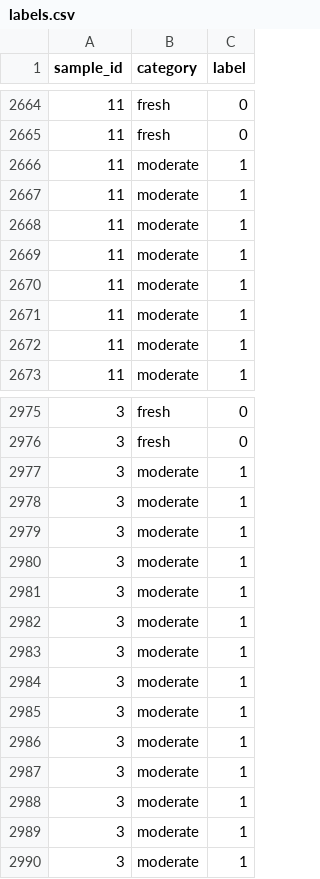
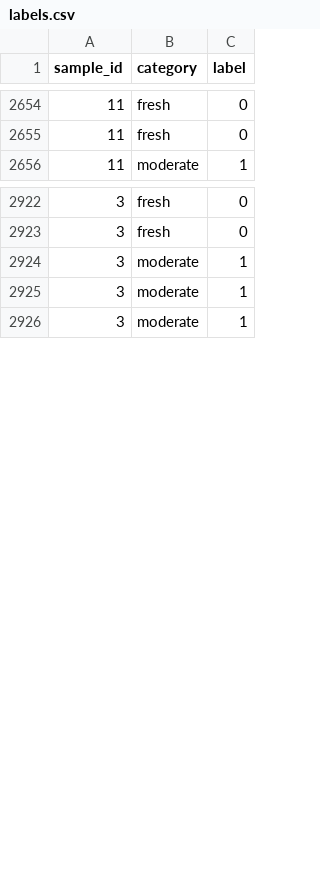
Before and after one commit to Dyan-p0l/THESIS_MACHINE_LEARNING_MODELS, a CSV file: data/preprocessed/labels.csv, drawn as a sheet; only a part is shown, gaps mark what is left out; the diff covers the shown part only.

```diff
--- a/data/preprocessed/labels.csv
+++ b/data/preprocessed/labels.csv
@@ -2665,9 +2655,2 @@ sample_id,category,label
 11,fresh,0
-11,moderate,1
-11,moderate,1
-11,moderate,1
-11,moderate,1
-11,moderate,1
-11,moderate,1
-11,moderate,1
 11,moderate,1
@@ -2976,13 +2923,2 @@ sample_id,category,label
 3,fresh,0
-3,moderate,1
-3,moderate,1
-3,moderate,1
-3,moderate,1
-3,moderate,1
-3,moderate,1
-3,moderate,1
-3,moderate,1
-3,moderate,1
-3,moderate,1
-3,moderate,1
 3,moderate,1
```
Also changed, not shown: 46 removed rows elsewhere in this file, catboost_info/learn_error.tsv, catboost_info/time_left.tsv, 55 other files.
